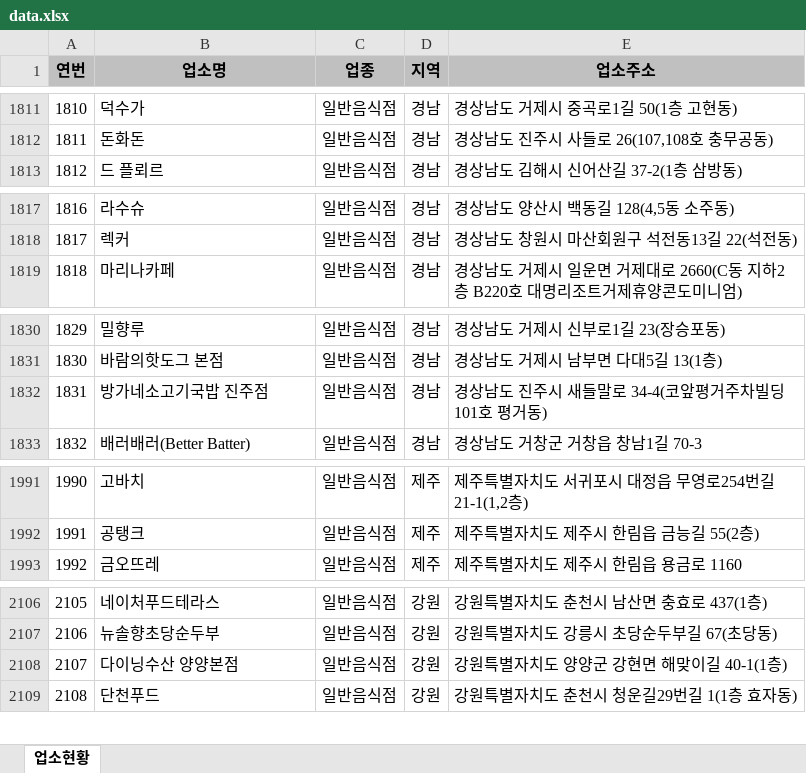
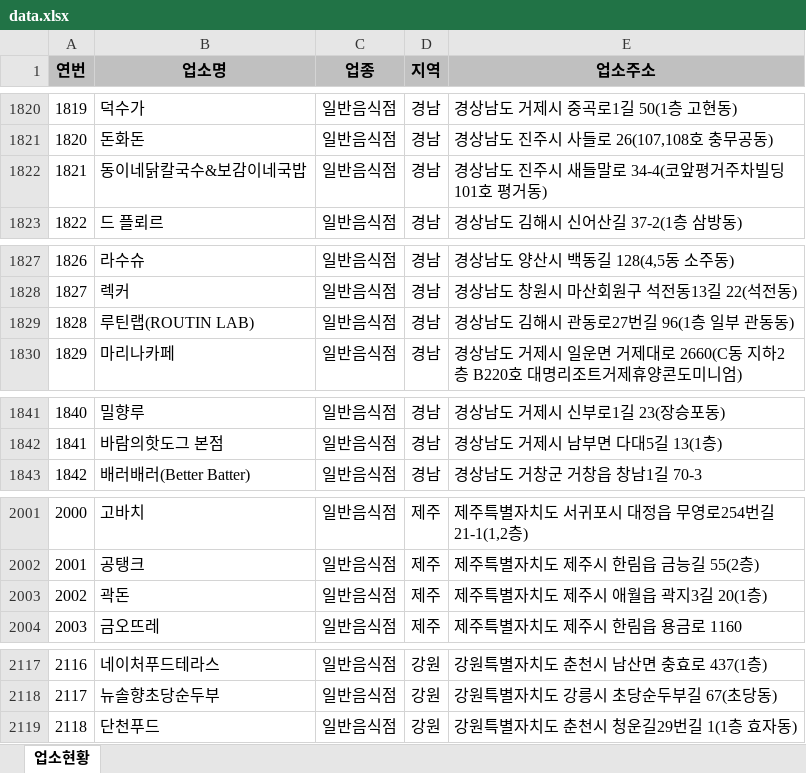
Before and after one commit to mumuabba/mumu_search, an Excel workbook: data.xlsx, sheet 업소현황, drawn as a sheet; only a part is shown, gaps mark what is left out; values as stored, in another font and other column widths than the file's, no borders; removed rows and columns are numbered as before the commit, all else as after; the diff covers the shown part only; the diff names each change by its address in the sheet, - before the commit and + after, or states it on an @@ line.

```diff
--- a/data.xlsx (sheet 업소현황)
+++ b/data.xlsx (sheet 업소현황)
@@ column A (연번) renumbered from row 310 down @@
+row 1822: 1821 | 동이네닭칼국수&보감이네국밥 | 일반음식점 | 경남 | 경상남도 진주시 새들말로 34-4(코앞평거주차빌딩 101호 평거동)
+row 1829: 1828 | 루틴랩(ROUTIN LAB) | 일반음식점 | 경남 | 경상남도 김해시 관동로27번길 96(1층 일부 관동동)
-row 1832: 1831 | 방가네소고기국밥 진주점 | 일반음식점 | 경남 | 경상남도 진주시 새들말로 34-4(코앞평거주차빌딩 101호 평거동)
+row 2003: 2002 | 곽돈 | 일반음식점 | 제주 | 제주특별자치도 제주시 애월읍 곽지3길 20(1층)
-row 2108: 2107 | 다이닝수산 양양본점 | 일반음식점 | 강원 | 강원특별자치도 양양군 강현면 해맞이길 40-1(1층)
```
Also changed, not shown: 12 added rows, 2 removed rows and 3 moved rows elsewhere in this sheet, 2 other files.
